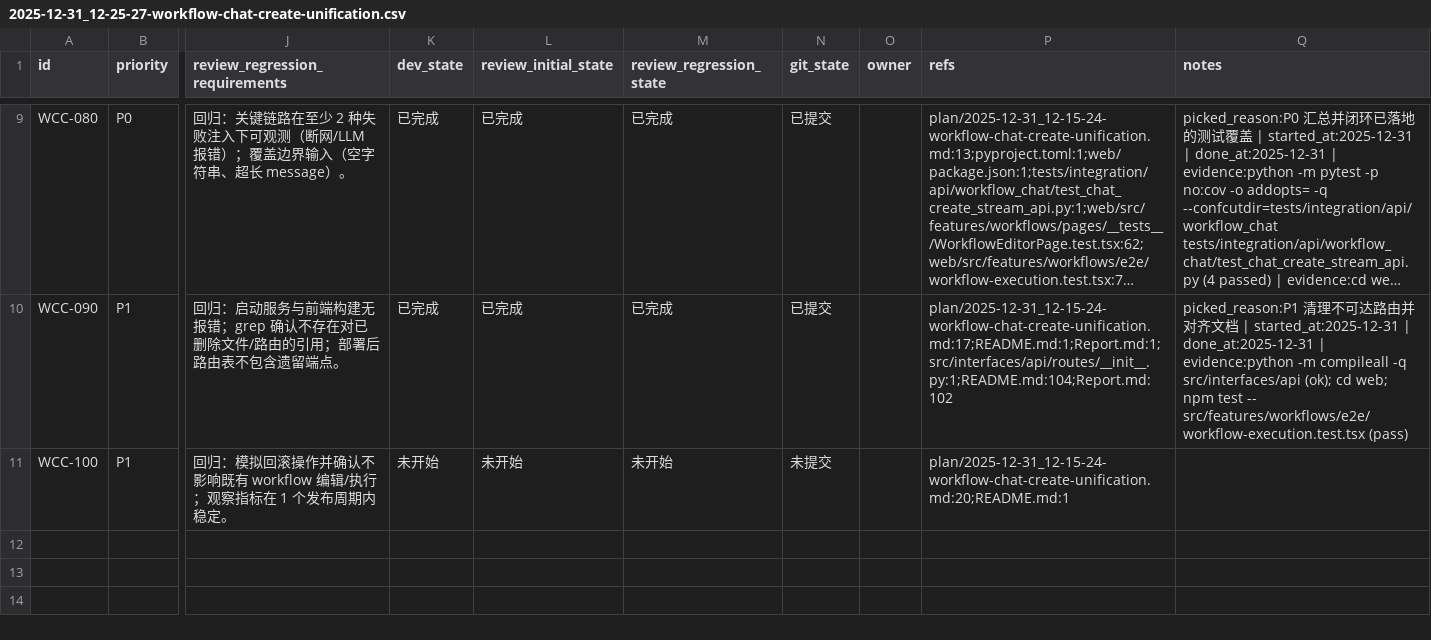
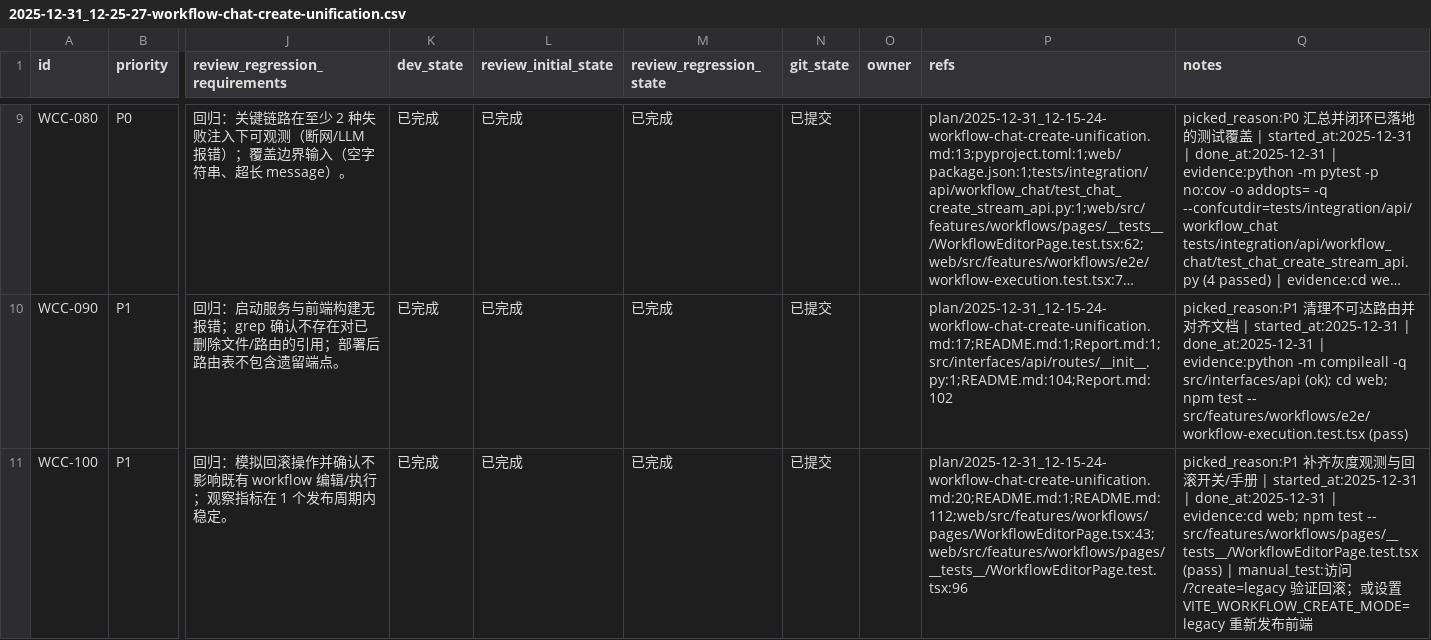
Before and after one commit to DSGWJQ/Feagent, a CSV file: issues/2025-12-31_12-25-27-workflow-chat-create-unification.csv, drawn as a sheet; only a part is shown, gaps mark what is left out; long unchanged cells end in …; the diff names each change by its address in the sheet, - before the commit and + after, or states it on an @@ line.

```diff
--- a/issues/2025-12-31_12-25-27-workflow-chat-create-unification.csv
+++ b/issues/2025-12-31_12-25-27-workflow-chat-create-unification.csv
-K11 (dev_state): 未开始
+K11 (dev_state): 已完成
-L11 (review_initial_state): 未开始
+L11 (review_initial_state): 已完成
-M11 (review_regression_state): 未开始
+M11 (review_regression_state): 已完成
-N11 (git_state): 未提交
+N11 (git_state): 已提交
-P11 (refs): plan/2025-12-31_12-15-24-workflow-chat-create-unification.md:20;README.md:1
+P11 (refs): plan/2025-12-31_12-15-24-workflow-chat-create-unification.md:20;README.md:1;README.md:112;web/src/features/workflows/pages/WorkflowEditorPage.tsx:43;web/src/features/workflows/pages/__tests__/WorkflowEditorPage.test.tsx:96
-Q11 (notes): (empty)
+Q11 (notes): picked_reason:P1 补齐灰度观测与回滚开关/手册 | started_at:2025-12-31 | done_at:2025-12-31 | evidence:cd web; npm test -- src/features/workflows/pages/__tests__/WorkflowEditorPage.test.tsx (pass) | manual_test:访问 /?create=legacy 验证回滚；或设置 VITE_WORKFLOW_CREATE_MODE=legacy 重新发布前端
```
Also changed, not shown: 3 other files.
